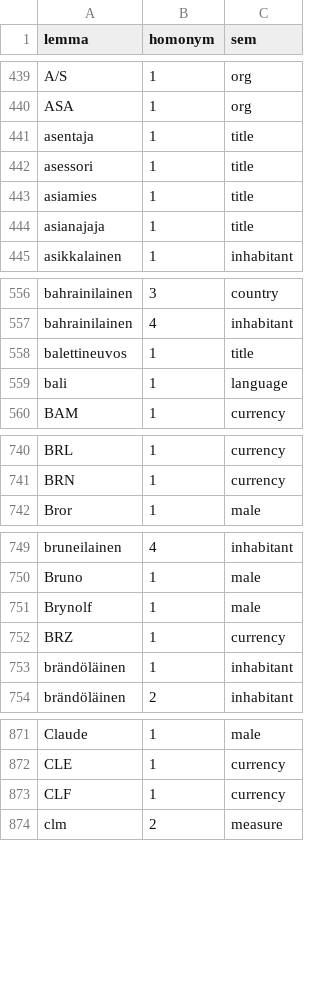
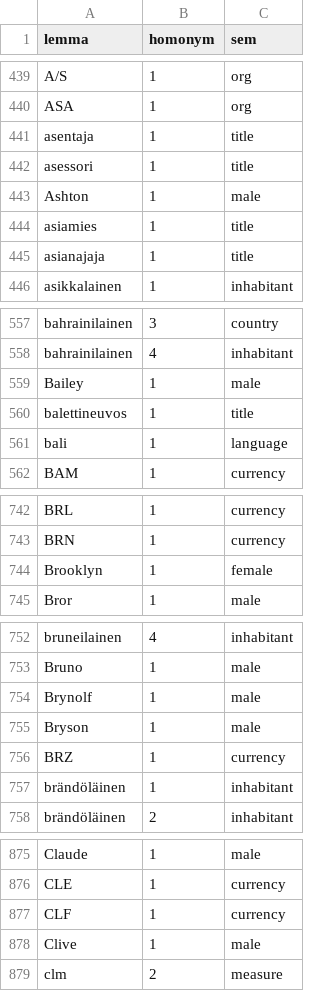
Before and after one commit to flammie/omorfi, a TSV file: src/attributes/semantic.tsv, drawn as a sheet; only a part is shown, gaps mark what is left out; the diff covers the shown part only.

Commit message:
new words from data, incl. WMT17
starting the great ADP/ADP sift

```diff
--- a/src/attributes/semantic.tsv
+++ b/src/attributes/semantic.tsv
@@ -442,2 +442,3 @@ asentaja	1	title
 asessori	1	title
+Ashton	1	male
 asiamies	1	title
@@ -557,2 +558,3 @@ bahrainilainen	3	country
 bahrainilainen	4	inhabitant
+Bailey	1	male
 balettineuvos	1	title
@@ -741,2 +743,3 @@ BRL	1	currency
 BRN	1	currency
+Brooklyn	1	female
 Bror	1	male
@@ -751,2 +754,3 @@ Bruno	1	male
 Brynolf	1	male
+Bryson	1	male
 BRZ	1	currency
@@ -873,2 +877,3 @@ CLE	1	currency
 CLF	1	currency
+Clive	1	male
 clm	2	measure
```
Also changed, not shown: 13 added rows elsewhere in this file, src/paradigms/morphophonology.tsv, src/paradigms/stub-deletions.tsv, 2 other files.
